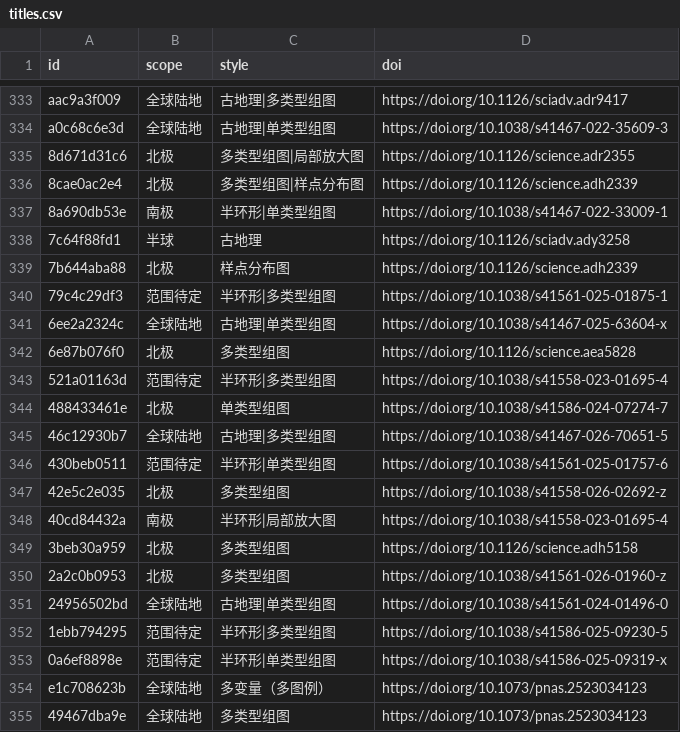
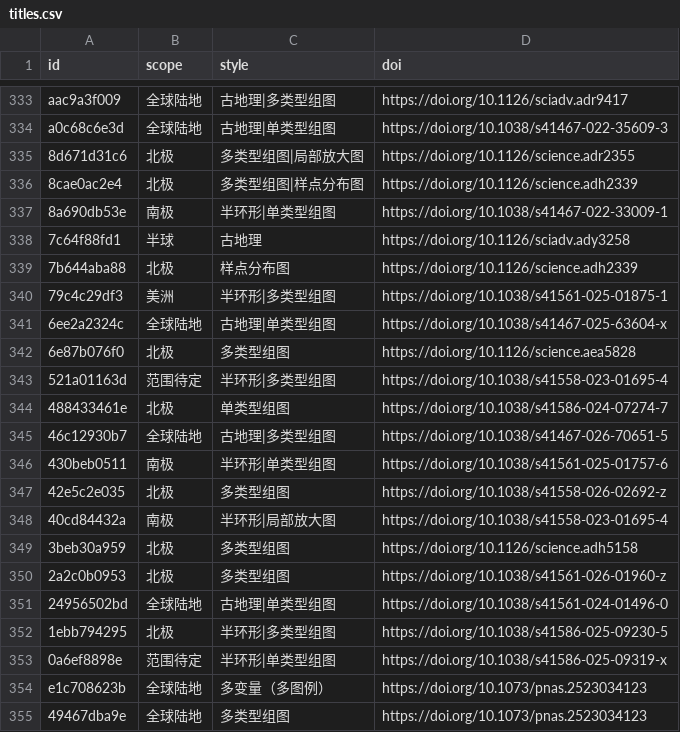
Before and after one commit to zbhgis/GeoSciPlot, a CSV file: meta/titles.csv, drawn as a sheet; only a part is shown, gaps mark what is left out; the diff covers the shown part only.

```diff
--- a/meta/titles.csv
+++ b/meta/titles.csv
@@ -339,3 +339,3 @@ a0c68c6e3d,全球陆地,古地理|单类型组图,https://doi.org/10.1038/s41467
 7b644aba88,北极,样点分布图,https://doi.org/10.1126/science.adh2339
-79c4c29df3,范围待定,半环形|多类型组图,https://doi.org/10.1038/s41561-025-01875-1
+79c4c29df3,美洲,半环形|多类型组图,https://doi.org/10.1038/s41561-025-01875-1
 6ee2a2324c,全球陆地,古地理|单类型组图,https://doi.org/10.1038/s41467-025-63604-x
@@ -345,3 +345,3 @@ a0c68c6e3d,全球陆地,古地理|单类型组图,https://doi.org/10.1038/s41467
 46c12930b7,全球陆地,古地理|多类型组图,https://doi.org/10.1038/s41467-026-70651-5
-430beb0511,范围待定,半环形|单类型组图,https://doi.org/10.1038/s41561-025-01757-6
+430beb0511,南极,半环形|单类型组图,https://doi.org/10.1038/s41561-025-01757-6
 42e5c2e035,北极,多类型组图,https://doi.org/10.1038/s41558-026-02692-z
@@ -351,3 +351,3 @@ a0c68c6e3d,全球陆地,古地理|单类型组图,https://doi.org/10.1038/s41467
 24956502bd,全球陆地,古地理|单类型组图,https://doi.org/10.1038/s41561-024-01496-0
-1ebb794295,范围待定,半环形|多类型组图,https://doi.org/10.1038/s41586-025-09230-5
+1ebb794295,北极,半环形|多类型组图,https://doi.org/10.1038/s41586-025-09230-5
 0a6ef8898e,范围待定,半环形|单类型组图,https://doi.org/10.1038/s41586-025-09319-x
```
Also changed, not shown: 6 edited cells elsewhere in this file, 1 other file.
